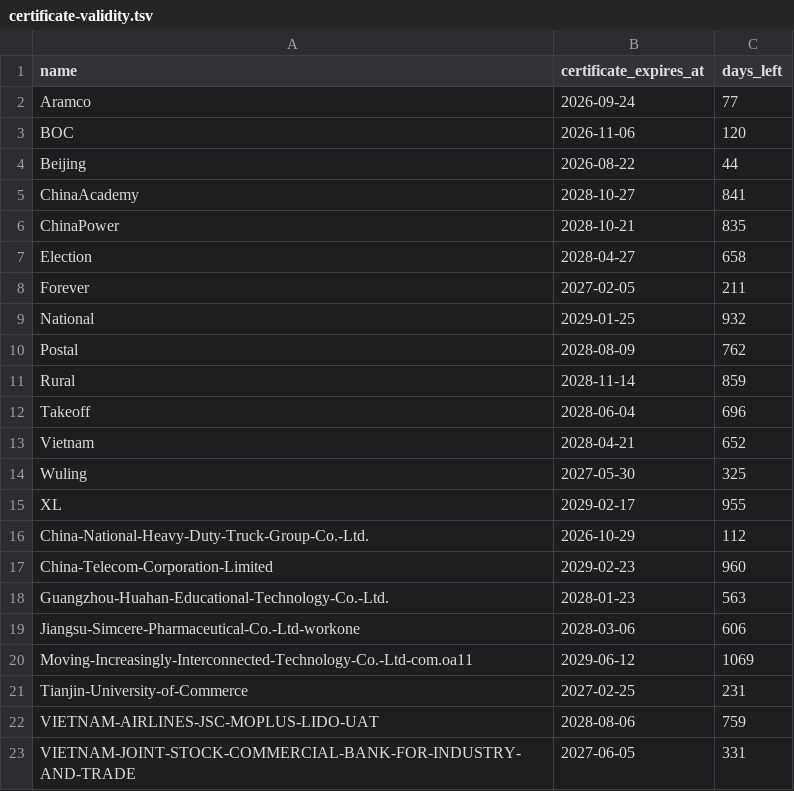
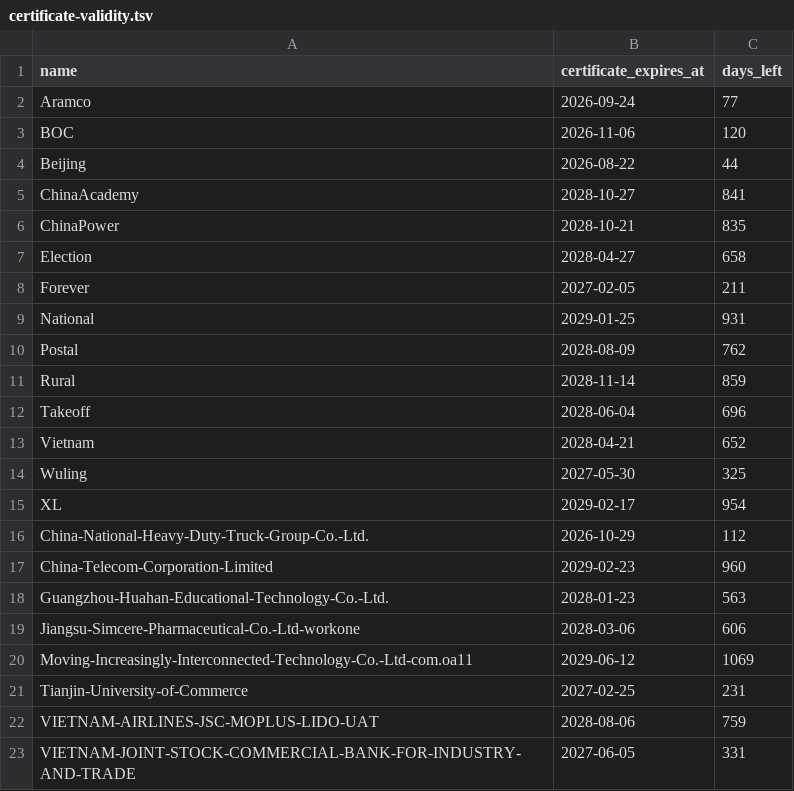
Before and after one commit to FrizzleM/SideInstaller, a TSV file: output/certificate-validity.tsv, drawn as a sheet.

```diff
--- a/output/certificate-validity.tsv
+++ b/output/certificate-validity.tsv
@@ -8,3 +8,3 @@ Election	2028-04-27	658
 Forever	2027-02-05	211
-National	2029-01-25	932
+National	2029-01-25	931
 Postal	2028-08-09	762
@@ -14,3 +14,3 @@ Vietnam	2028-04-21	652
 Wuling	2027-05-30	325
-XL	2029-02-17	955
+XL	2029-02-17	954
 China-National-Heavy-Duty-Truck-Group-Co.-Ltd.	2026-10-29	112
```
Also changed, not shown: 1 other file.
